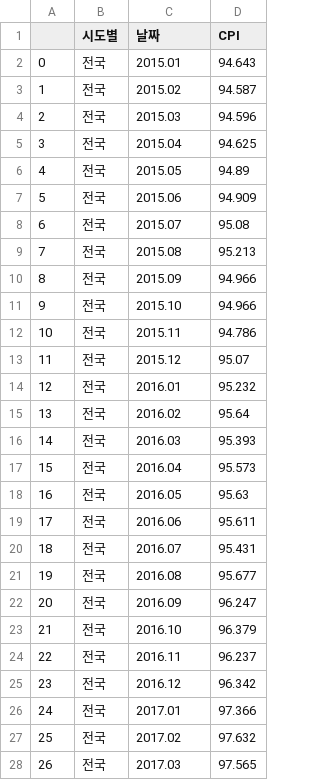
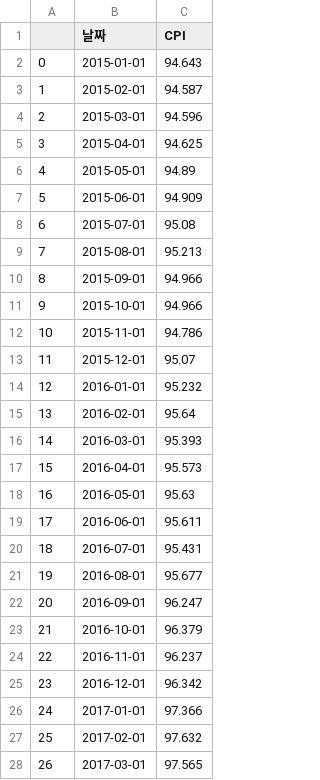
Before and after one commit to UbionProject1-IPO/Project1-2, a CSV file: data/소비자물가지수.csv, drawn as a sheet; only a part is shown; removed rows and columns are numbered as before the commit, all else as after; the diff covers the shown part only; the diff names each change by its address in the sheet, - before the commit and + after, or states it on an @@ line.

```diff
--- a/data/소비자물가지수.csv
+++ b/data/소비자물가지수.csv
-column B (시도별), rows 2-28: all 전국
-B2 (날짜): 2015.01
+B2 (날짜): 2015-01-01
-B3 (날짜): 2015.02
+B3 (날짜): 2015-02-01
-B4 (날짜): 2015.03
+B4 (날짜): 2015-03-01
-B5 (날짜): 2015.04
+B5 (날짜): 2015-04-01
-B6 (날짜): 2015.05
+B6 (날짜): 2015-05-01
-B7 (날짜): 2015.06
+B7 (날짜): 2015-06-01
-B8 (날짜): 2015.07
+B8 (날짜): 2015-07-01
-B9 (날짜): 2015.08
+B9 (날짜): 2015-08-01
-B10 (날짜): 2015.09
+B10 (날짜): 2015-09-01
-B11 (날짜): 2015.10
+B11 (날짜): 2015-10-01
-B12 (날짜): 2015.11
+B12 (날짜): 2015-11-01
-B13 (날짜): 2015.12
+B13 (날짜): 2015-12-01
-B14 (날짜): 2016.01
+B14 (날짜): 2016-01-01
-B15 (날짜): 2016.02
+B15 (날짜): 2016-02-01
-B16 (날짜): 2016.03
+B16 (날짜): 2016-03-01
-B17 (날짜): 2016.04
+B17 (날짜): 2016-04-01
-B18 (날짜): 2016.05
+B18 (날짜): 2016-05-01
-B19 (날짜): 2016.06
+B19 (날짜): 2016-06-01
-B20 (날짜): 2016.07
+B20 (날짜): 2016-07-01
-B21 (날짜): 2016.08
+B21 (날짜): 2016-08-01
-B22 (날짜): 2016.09
+B22 (날짜): 2016-09-01
-B23 (날짜): 2016.10
+B23 (날짜): 2016-10-01
-B24 (날짜): 2016.11
+B24 (날짜): 2016-11-01
-B25 (날짜): 2016.12
+B25 (날짜): 2016-12-01
-B26 (날짜): 2017.01
+B26 (날짜): 2017-01-01
-B27 (날짜): 2017.02
+B27 (날짜): 2017-02-01
-B28 (날짜): 2017.03
+B28 (날짜): 2017-03-01
```
Also changed, not shown: 75 edited cells elsewhere in this file, 1 other file.
